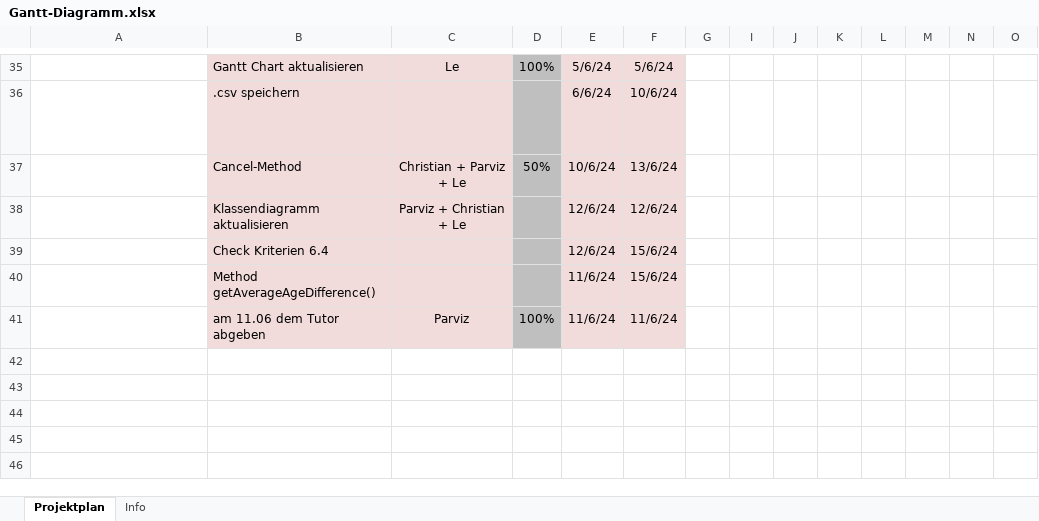
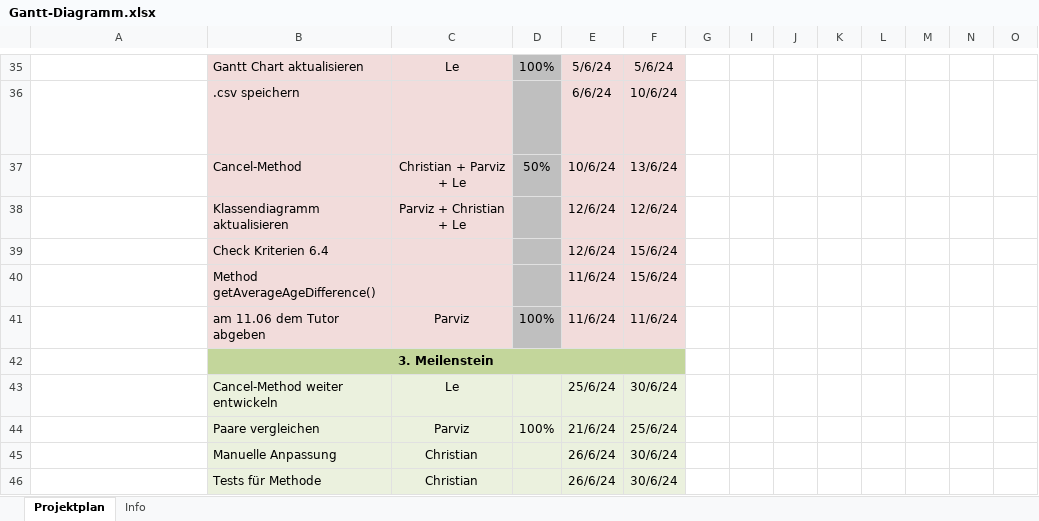
Before and after one commit to mozz47/Software-Praktikum, an Excel workbook: Dokumentation/Diagramme/Gantt-Diagramm.xlsx, sheet Projektplan, drawn as a sheet; only a part is shown, gaps mark what is left out; long unchanged cells end in …; values as stored, in another font and other column widths than the file's, no borders; conditional formats not drawn; rows hold the shown columns only; the diff covers the shown part only; the diff names each change by its address in the sheet, - before the commit and + after, or states it on an @@ line.

Commit message:
Gantt für 3. Meilenstein updated

```diff
--- a/Dokumentation/Diagramme/Gantt-Diagramm.xlsx (sheet Projektplan)
+++ b/Dokumentation/Diagramme/Gantt-Diagramm.xlsx (sheet Projektplan)
+row 42:  | 3. Meilenstein
+row 43:  | Cancel-Method weiter entwickeln | Le |  | 25/6/24 | 30/6/24
+row 44:  | Paare vergleichen | Parviz | 100% | 21/6/24 | 25/6/24
+row 45:  | Manuelle Anpassung | Christian |  | 26/6/24 | 30/6/24
+row 46:  | Tests für Methode | Christian |  | 26/6/24 | 30/6/24
```
Also changed, not shown: 5 added rows, 1 removed row and 9 edited cells elsewhere in this sheet, hidden cells.
